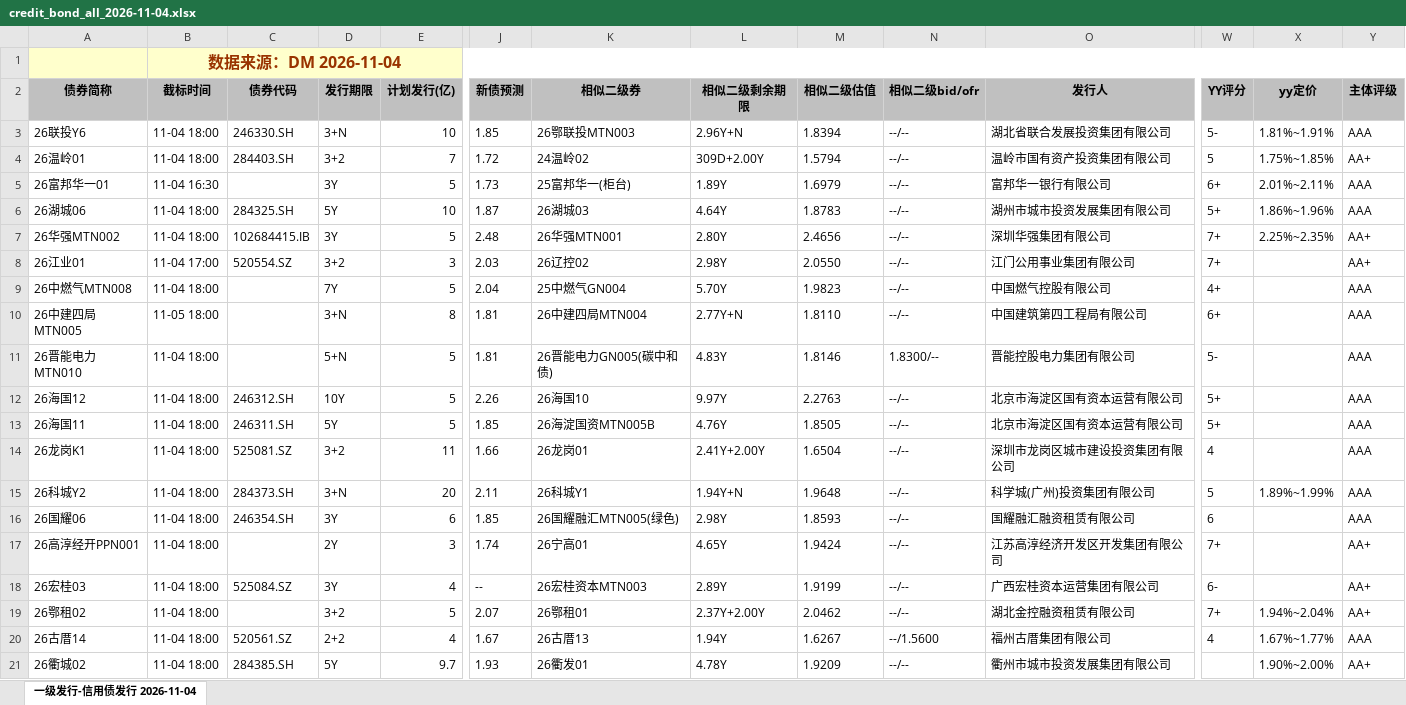
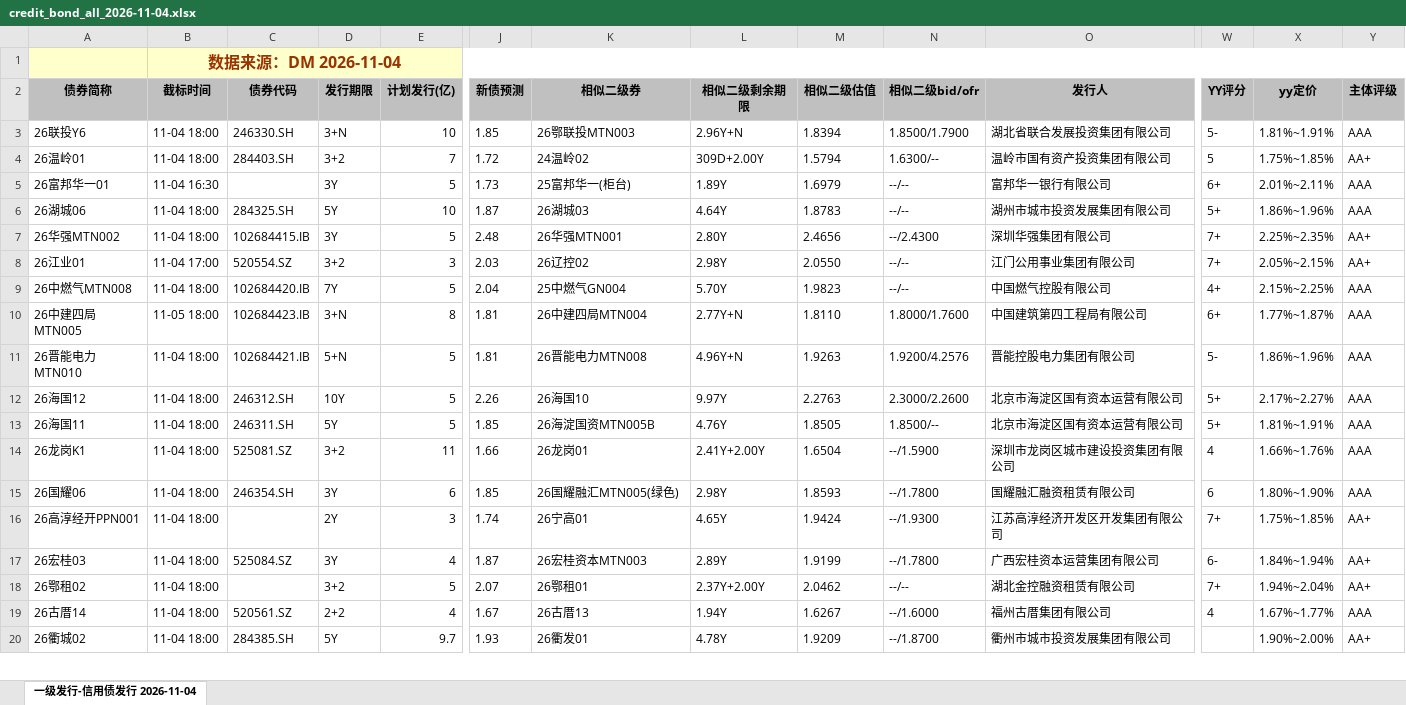
Before and after one commit to geomouse/innodealing-bond-export, an Excel workbook: data/credit_bond_all_2026-11-04.xlsx, sheet 一级发行-信用债发行 2026-11-04, drawn as a sheet; only a part is shown, gaps mark what is left out; values as stored, in another font and other column widths than the file's, no borders; charts and pictures not drawn; removed rows and columns are numbered as before the commit, all else as after; rows hold the shown columns only; the diff covers the shown part only; the diff names each change by its address in the sheet, - before the commit and + after, or states it on an @@ line.

```diff
--- a/data/credit_bond_all_2026-11-04.xlsx (sheet 一级发行-信用债发行 2026-11-04)
+++ b/data/credit_bond_all_2026-11-04.xlsx (sheet 一级发行-信用债发行 2026-11-04)
-N3 (相似二级bid/ofr): --/--
+N3 (相似二级bid/ofr): 1.8500/1.7900
-N4 (相似二级bid/ofr): --/--
+N4 (相似二级bid/ofr): 1.6300/--
-N7 (相似二级bid/ofr): --/--
+N7 (相似二级bid/ofr): --/2.4300
-X8 (yy定价): (empty)
+X8 (yy定价): 2.05%~2.15%
-C9 (债券代码): (empty)
+C9 (债券代码): 102684420.IB
-X9 (yy定价): (empty)
+X9 (yy定价): 2.15%~2.25%
-C10 (债券代码): (empty)
+C10 (债券代码): 102684423.IB
-N10 (相似二级bid/ofr): --/--
+N10 (相似二级bid/ofr): 1.8000/1.7600
-X10 (yy定价): (empty)
+X10 (yy定价): 1.77%~1.87%
-C11 (债券代码): (empty)
+C11 (债券代码): 102684421.IB
-K11 (相似二级券): 26晋能电力GN005(碳中和债)
+K11 (相似二级券): 26晋能电力MTN008
-L11 (相似二级剩余期限): 4.83Y
+L11 (相似二级剩余期限): 4.96Y+N
-M11 (相似二级估值): 1.8146
+M11 (相似二级估值): 1.9263
-N11 (相似二级bid/ofr): 1.8300/--
+N11 (相似二级bid/ofr): 1.9200/4.2576
-X11 (yy定价): (empty)
+X11 (yy定价): 1.86%~1.96%
-N12 (相似二级bid/ofr): --/--
+N12 (相似二级bid/ofr): 2.3000/2.2600
-X12 (yy定价): (empty)
+X12 (yy定价): 2.17%~2.27%
-N13 (相似二级bid/ofr): --/--
+N13 (相似二级bid/ofr): 1.8500/--
-X13 (yy定价): (empty)
+X13 (yy定价): 1.81%~1.91%
-N14 (相似二级bid/ofr): --/--
+N14 (相似二级bid/ofr): --/1.5900
-X14 (yy定价): (empty)
+X14 (yy定价): 1.66%~1.76%
-row 15: 26科城Y2 | 11-04 18:00 | 284373.SH | 3+N | 20 | 2.11 | 26科城Y1 | 1.94Y+N | 1.9648 | --/-- | 科学城(广州)投资集团有限公司 | 5 | 1.89%~1.99% | AAA
-N15 (相似二级bid/ofr): --/--
+N15 (相似二级bid/ofr): --/1.7800
-X15 (yy定价): (empty)
+X15 (yy定价): 1.80%~1.90%
-N16 (相似二级bid/ofr): --/--
+N16 (相似二级bid/ofr): --/1.9300
-X16 (yy定价): (empty)
+X16 (yy定价): 1.75%~1.85%
-J17 (新债预测): --
+J17 (新债预测): 1.87
-N17 (相似二级bid/ofr): --/--
+N17 (相似二级bid/ofr): --/1.7800
-X17 (yy定价): (empty)
+X17 (yy定价): 1.84%~1.94%
-N19 (相似二级bid/ofr): --/1.5600
+N19 (相似二级bid/ofr): --/1.6000
-N20 (相似二级bid/ofr): --/--
+N20 (相似二级bid/ofr): --/1.8700
```
Also changed, not shown: 2 added rows and 21 edited cells elsewhere in this sheet, data/credit_bond_2026-11-04.xlsx, data/credit_bond_all_2026-10-29.xlsx, 10 other files.
